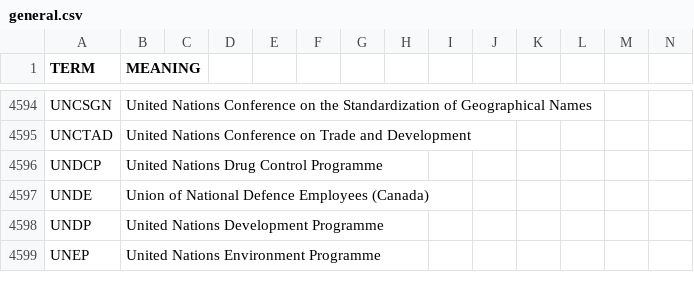
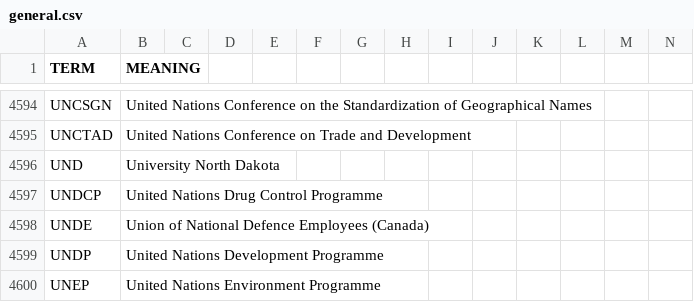
Before and after one commit to fleschutz/PowerShell, a CSV file: scripts/data/dicts/general.csv, drawn as a sheet; only a part is shown, gaps mark what is left out; rows hold the shown columns only; the diff names each change by its address in the sheet, - before the commit and + after, or states it on an @@ line.

Commit message:
Updated general.csv

```diff
--- a/scripts/data/dicts/general.csv
+++ b/scripts/data/dicts/general.csv
+row 4596: UND | University North Dakota
```
Also changed, not shown: scripts/data/dicts/IATA_airport_codes.csv.
